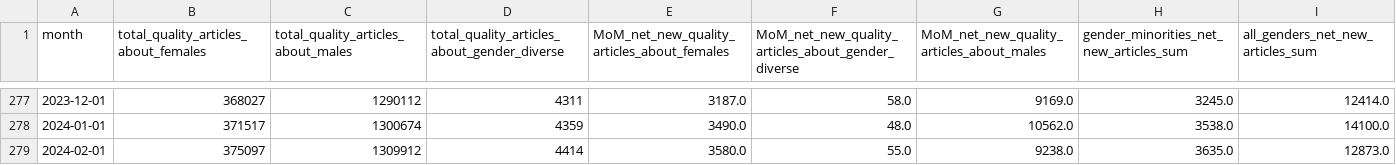
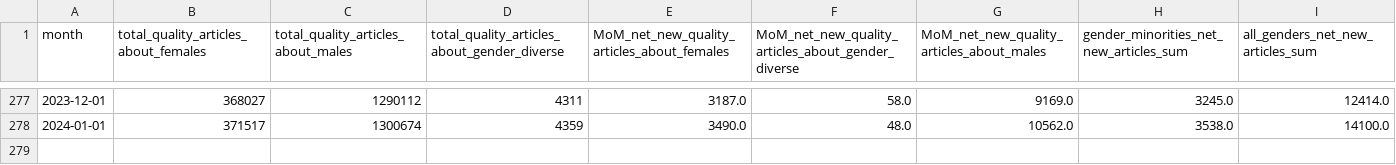
Before and after one commit to wikimedia-research/movement-metrics, a TSV file: metrics/content_gap_data_metrics.tsv, drawn as a sheet; only a part is shown, gaps mark what is left out; rows hold the shown columns only; the diff names each change by its address in the sheet, - before the commit and + after, or states it on an @@ line.

Commit message:
Revert "Update February 2024 metrics"
This reverts commit 69d233632c5b43b90a67c443b17caf431ab7abaf.

```diff
--- a/metrics/content_gap_data_metrics.tsv
+++ b/metrics/content_gap_data_metrics.tsv
-row 279: 2024-02-01 | 375097 | 1309912 | 4414 | 3580.0 | 55.0 | 9238.0 | 3635.0 | 12873.0
```
Also changed, not shown: metrics/editing_metrics.tsv, 25 other files.
